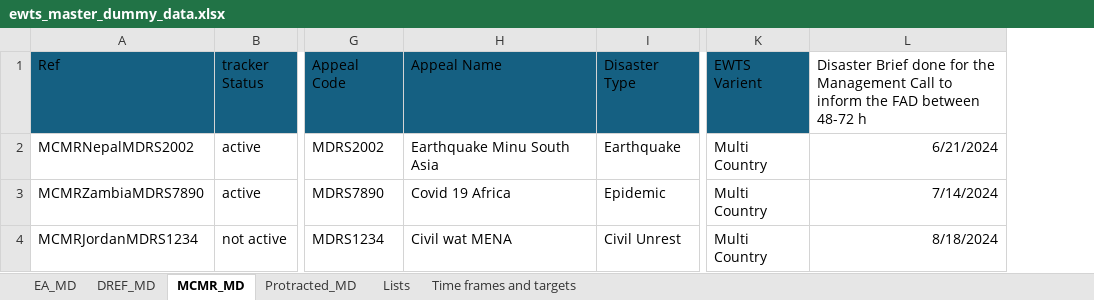
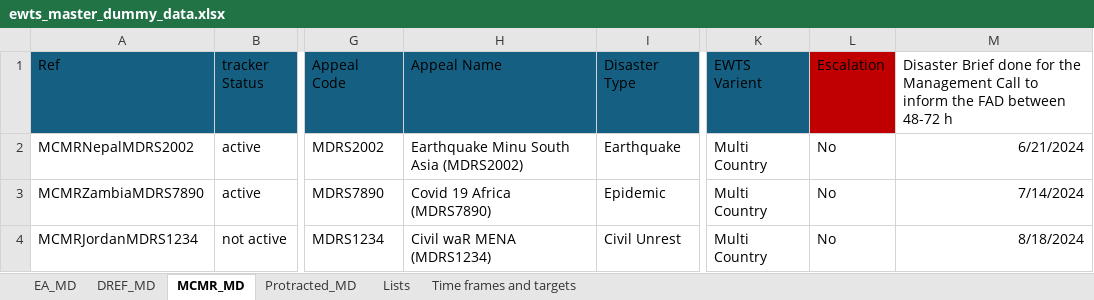
Before and after one commit to TKartist/Dashlivery, an Excel workbook: dummy_data/ewts_master_dummy_data.xlsx, sheet MCMR_MD, drawn as a sheet; only a part is shown, gaps mark what is left out; values as stored, in another font and other column widths than the file's, no borders; table styles not drawn; the diff names each change by its address in the sheet, - before the commit and + after, or states it on an @@ line.

```diff
--- a/dummy_data/ewts_master_dummy_data.xlsx (sheet MCMR_MD)
+++ b/dummy_data/ewts_master_dummy_data.xlsx (sheet MCMR_MD)
+column L (Escalation), rows 2-4: all No
-H2 (Appeal Name): Earthquake Minu South Asia
+H2 (Appeal Name): Earthquake Minu South Asia (MDRS2002)
-H3 (Appeal Name): Covid 19 Africa
+H3 (Appeal Name): Covid 19 Africa (MDRS7890)
-H4 (Appeal Name): Civil wat MENA
+H4 (Appeal Name): Civil waR MENA (MDRS1234)
```
Also changed, not shown: sheet Time frames and targets, sheet EA_MD, sheet Protracted_MD, sheet DREF_MD, power_bi_input/input.xlsx, 44 other files.
